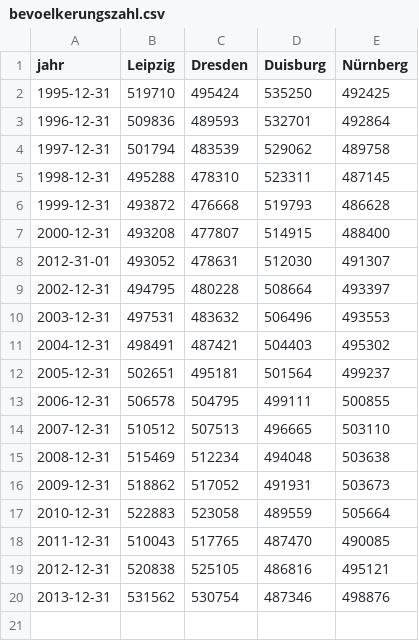
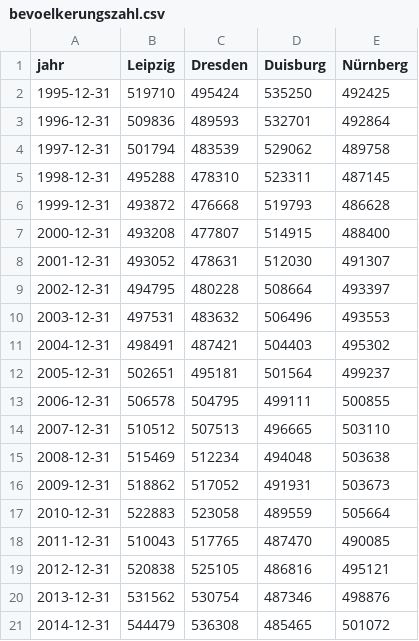
Before and after one commit to einundleipzig/einundleipzig, a CSV file: assets/visualizations/bevoelkerungszahl/bevoelkerungszahl.csv, drawn as a sheet.

Commit message:
Zahlen für 2014 hinzugefügt

```diff
--- a/assets/visualizations/bevoelkerungszahl/bevoelkerungszahl.csv
+++ b/assets/visualizations/bevoelkerungszahl/bevoelkerungszahl.csv
@@ -7,3 +7,3 @@ jahr,Leipzig,Dresden,Duisburg,Nürnberg
 2000-12-31,493208,477807,514915,488400
-2012-31-01,493052,478631,512030,491307
+2001-12-31,493052,478631,512030,491307
 2002-12-31,494795,480228,508664,493397
@@ -20 +20,2 @@ jahr,Leipzig,Dresden,Duisburg,Nürnberg
 2013-12-31,531562,530754,487346,498876
+2014-12-31,544479,536308,485465,501072
```
